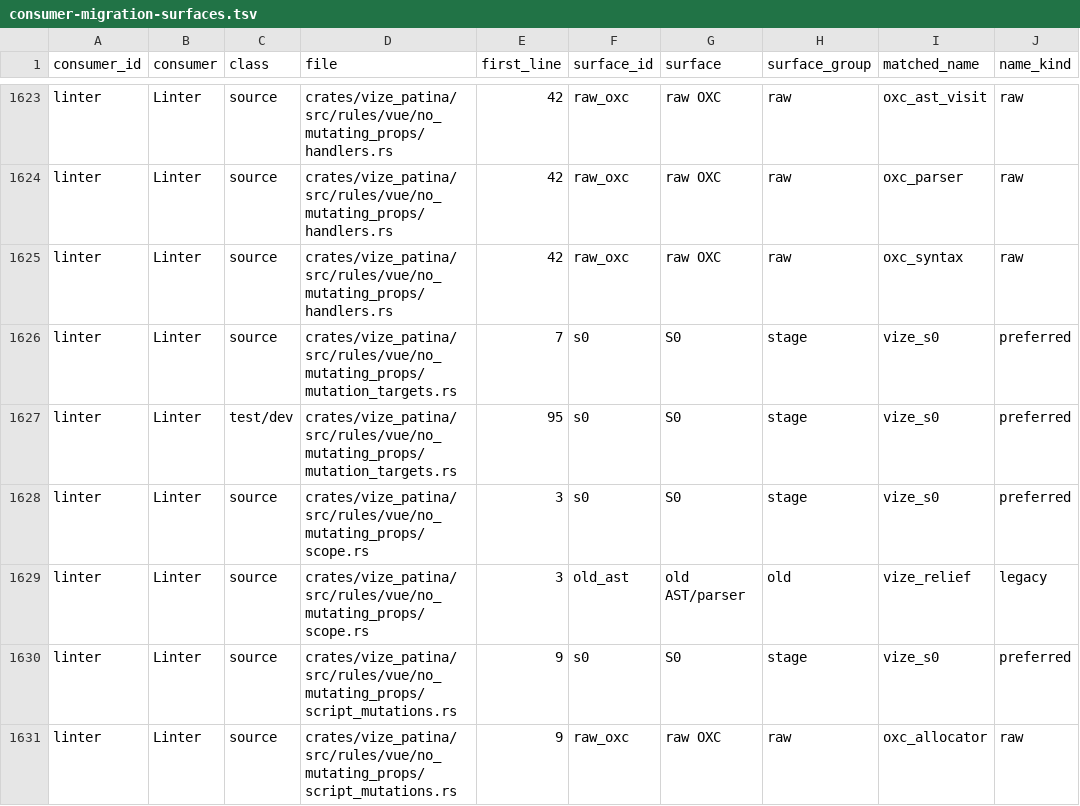
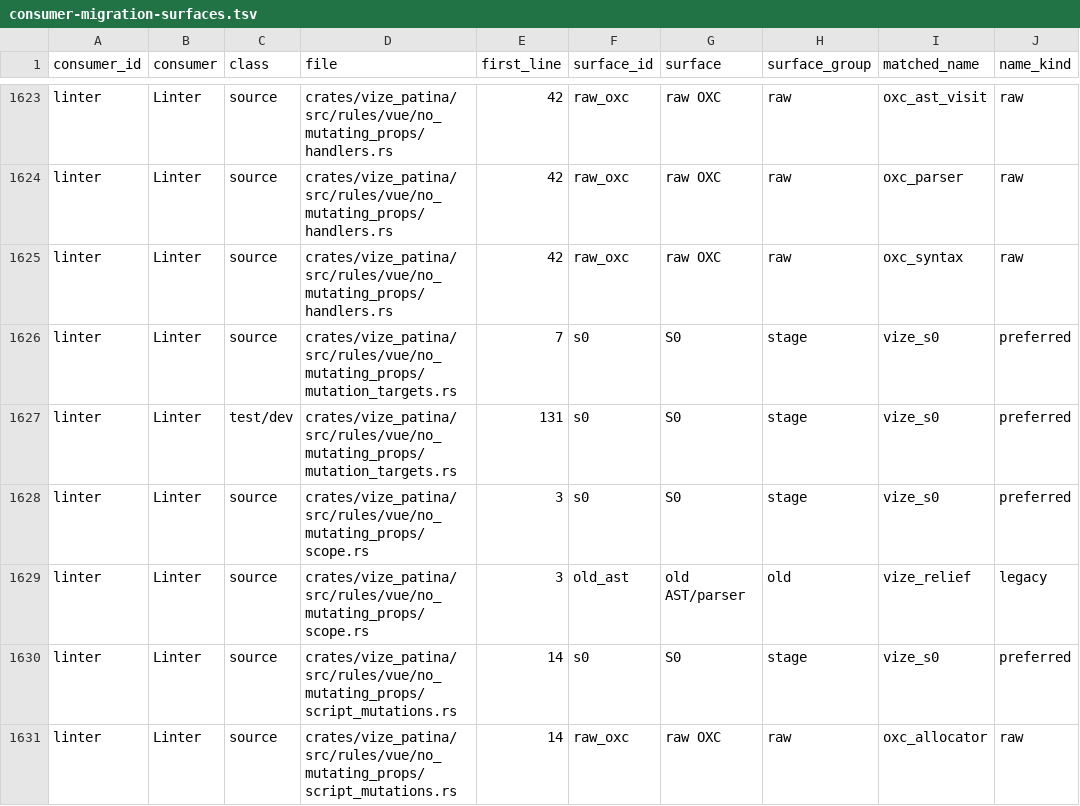
Before and after one commit to ubugeeei/vue-compiler-rs, a TSV file: davinci-road/plan/consumer-migration-surfaces.tsv, drawn as a sheet; only a part is shown, gaps mark what is left out; the diff covers the shown part only; the diff names each change by its address in the sheet, - before the commit and + after, or states it on an @@ line.

```diff
--- a/davinci-road/plan/consumer-migration-surfaces.tsv
+++ b/davinci-road/plan/consumer-migration-surfaces.tsv
-E1627 (first_line): 95
+E1627 (first_line): 131
-E1630:E1631 (first_line): 9
+E1630:E1631 (first_line): 14
```
Also changed, not shown: 1 added row and 16 edited cells elsewhere in this file, 54 other files.
